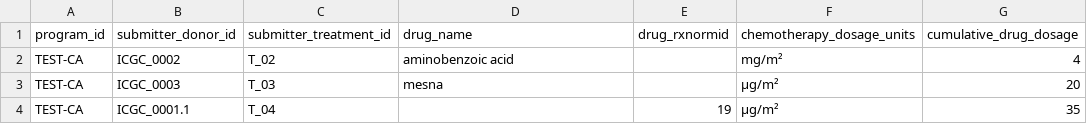
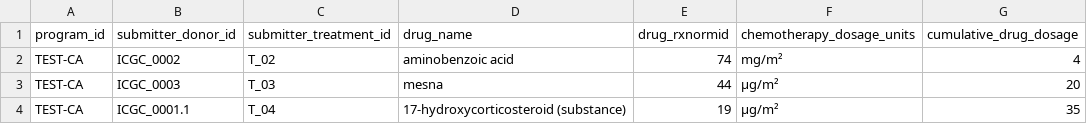
Before and after one commit to icgc-argo/argo-clinical, a TSV file: sampleFiles/clinical/chemotherapy.tsv, drawn as a sheet.

Commit message:
make both rxnorm fields required make the mysql pool configurable add mysql to health status add mysql contianer to tests add new error codes for rxnorm

```diff
--- a/sampleFiles/clinical/chemotherapy.tsv
+++ b/sampleFiles/clinical/chemotherapy.tsv
@@ -1,4 +1,4 @@
 program_id	submitter_donor_id	submitter_treatment_id	drug_name	drug_rxnormid	chemotherapy_dosage_units	cumulative_drug_dosage
-TEST-CA	ICGC_0002	T_02	aminobenzoic acid		mg/m²	4
-TEST-CA	ICGC_0003	T_03	mesna		µg/m²	20
-TEST-CA	ICGC_0001.1	T_04		19	µg/m²	35
+TEST-CA	ICGC_0002	T_02	aminobenzoic acid	74	mg/m²	4
+TEST-CA	ICGC_0003	T_03	mesna	44	µg/m²	20
+TEST-CA	ICGC_0001.1	T_04	17-hydroxycorticosteroid (substance)	19	µg/m²	35
```
Also changed, not shown: 21 other files.
